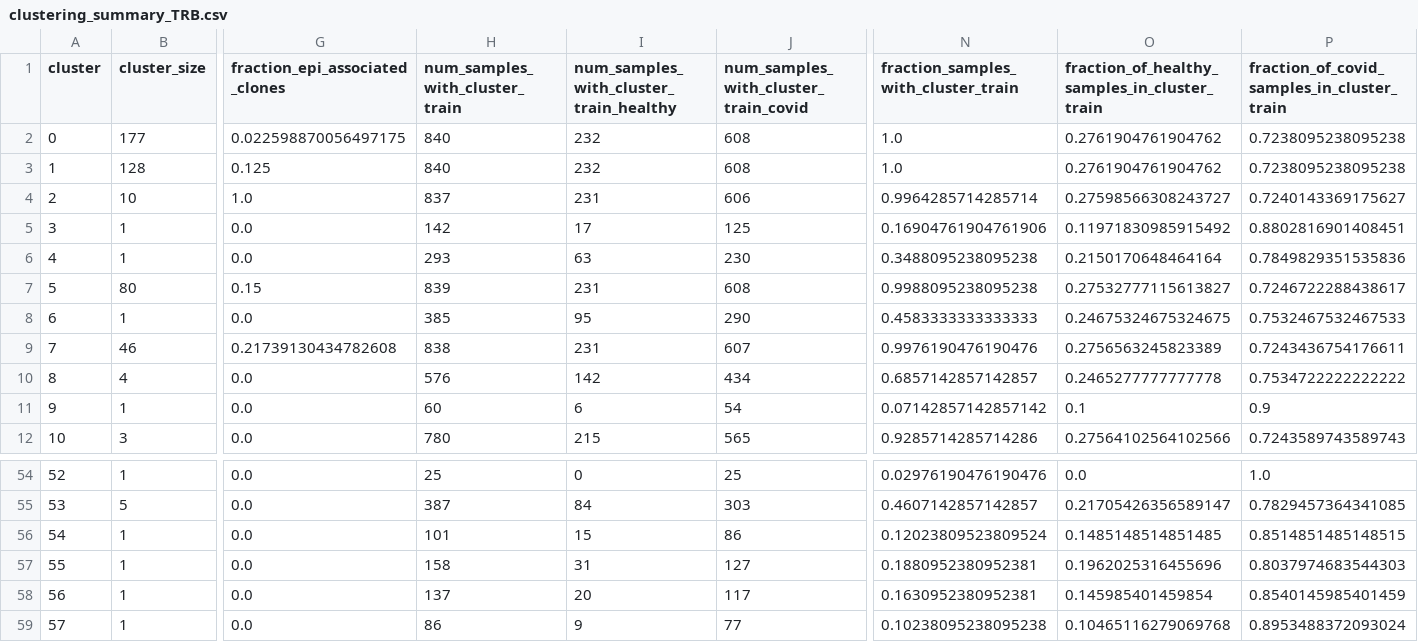
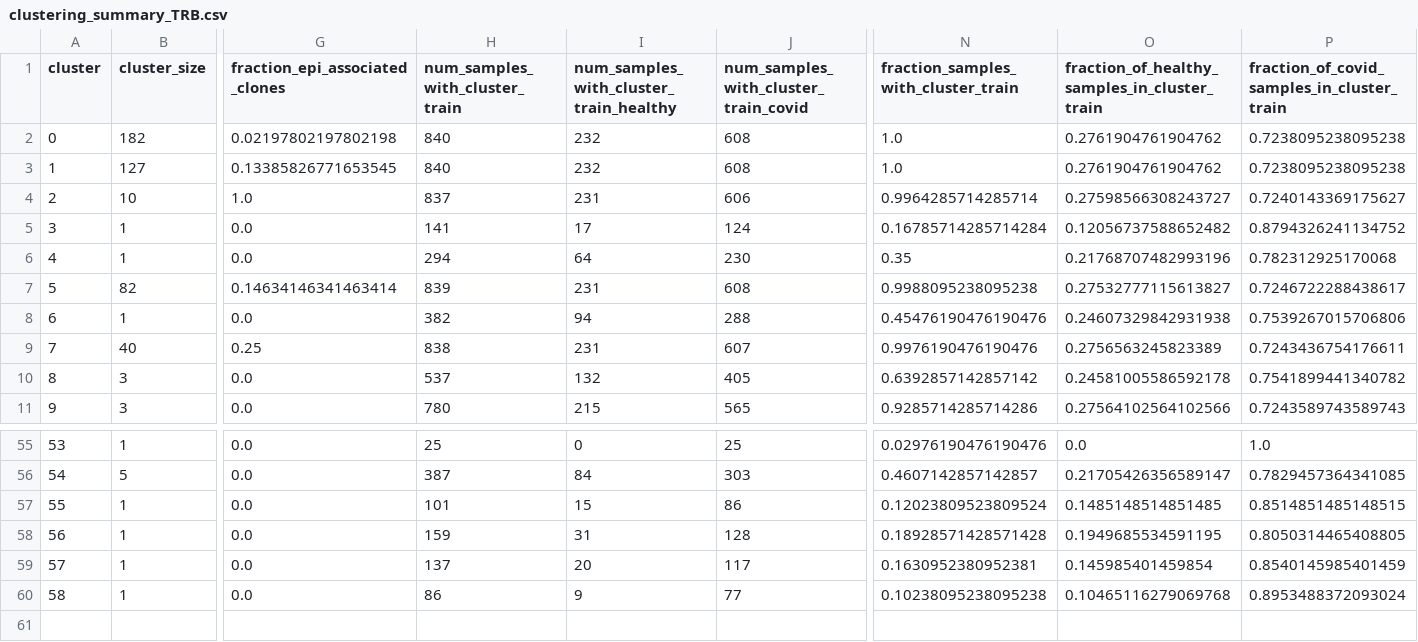
Before and after one commit to antigenomics/tcr-covid-classifier, a CSV file: figures/clustering_summary_TRB.csv, drawn as a sheet; only a part is shown, gaps mark what is left out; removed rows and columns are numbered as before the commit, all else as after; rows hold the shown columns only; the diff covers the shown part only; the diff names each change by its address in the sheet, - before the commit and + after, or states it on an @@ line.

```diff
--- a/figures/clustering_summary_TRB.csv
+++ b/figures/clustering_summary_TRB.csv
-B2 (cluster_size): 177
+B2 (cluster_size): 182
-G2 (fraction_epi_associated_clones): 0.022598870056497175
+G2 (fraction_epi_associated_clones): 0.02197802197802198
-B3 (cluster_size): 128
+B3 (cluster_size): 127
-G3 (fraction_epi_associated_clones): 0.125
+G3 (fraction_epi_associated_clones): 0.13385826771653545
-H5 (num_samples_with_cluster_train): 142
+H5 (num_samples_with_cluster_train): 141
-J5: 125
+J5: 124
-N5: 0.16904761904761906
+N5: 0.16785714285714284
-O5: 0.11971830985915492
+O5: 0.12056737588652482
-P5: 0.8802816901408451
+P5: 0.8794326241134752
-H6 (num_samples_with_cluster_train): 293
+H6 (num_samples_with_cluster_train): 294
-I6: 63
+I6: 64
-N6: 0.3488095238095238
+N6: 0.35
-O6: 0.2150170648464164
+O6: 0.21768707482993196
-P6: 0.7849829351535836
+P6: 0.782312925170068
-B7 (cluster_size): 80
+B7 (cluster_size): 82
-G7 (fraction_epi_associated_clones): 0.15
+G7 (fraction_epi_associated_clones): 0.14634146341463414
-H8 (num_samples_with_cluster_train): 385
+H8 (num_samples_with_cluster_train): 382
-I8: 95
+I8: 94
-J8: 290
+J8: 288
-N8: 0.4583333333333333
+N8: 0.45476190476190476
-O8: 0.24675324675324675
+O8: 0.24607329842931938
-P8: 0.7532467532467533
+P8: 0.7539267015706806
-B9 (cluster_size): 46
+B9 (cluster_size): 40
-G9 (fraction_epi_associated_clones): 0.21739130434782608
+G9 (fraction_epi_associated_clones): 0.25
-row 10: 8 | 4 | 0.0 | 576 | 142 | 434 | 0.6857142857142857 | 0.2465277777777778 | 0.7534722222222222
-row 11: 9 | 1 | 0.0 | 60 | 6 | 54 | 0.07142857142857142 | 0.1 | 0.9
+row 10: 8 | 3 | 0.0 | 537 | 132 | 405 | 0.6392857142857142 | 0.24581005586592178 | 0.7541899441340782
@@ column A (cluster) renumbered from row 11 down @@
-H58 (num_samples_with_cluster_train): 158
+H58 (num_samples_with_cluster_train): 159
-J58: 127
+J58: 128
-N58: 0.1880952380952381
+N58: 0.18928571428571428
-O58: 0.1962025316455696
+O58: 0.1949685534591195
-P58: 0.8037974683544303
+P58: 0.8050314465408805
```
Also changed, not shown: 2 added rows and 70 edited cells elsewhere in this file, figures/clustering_summary_TRA.csv, 56 other files.
